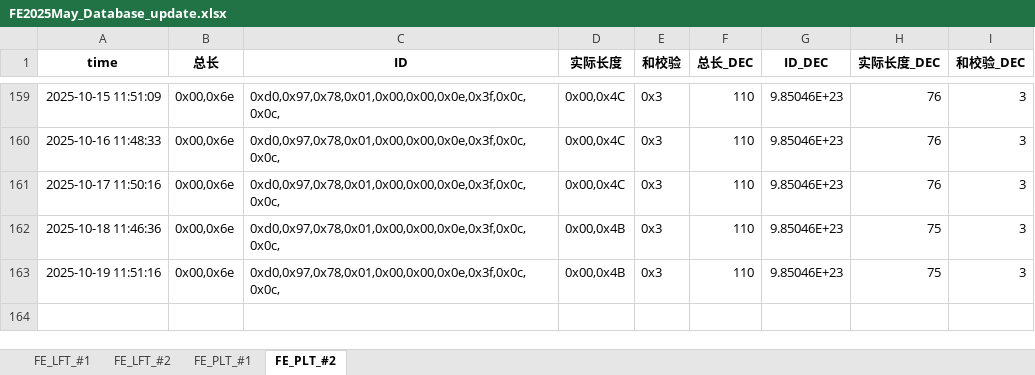
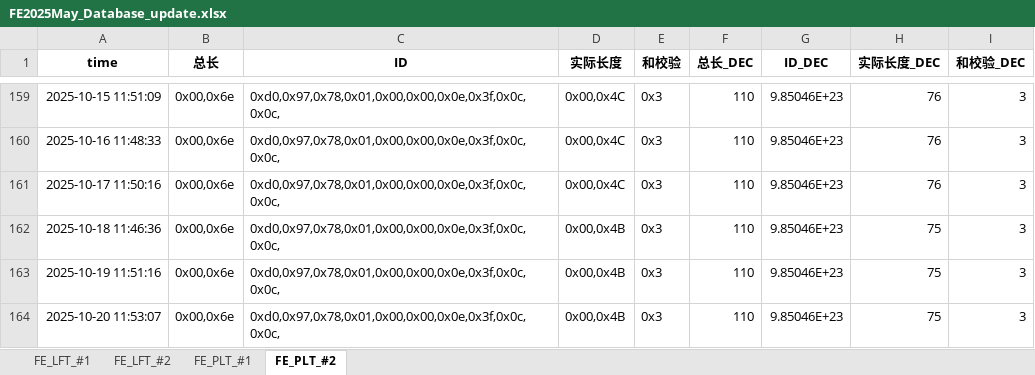
Before and after one commit to weichencsu/tbo_may2025, an Excel workbook: FE2025May_Database_update.xlsx, sheet FE_PLT_#2, drawn as a sheet; only a part is shown, gaps mark what is left out; values as stored, in another font and other column widths than the file's, no borders; the diff names each change by its address in the sheet, - before the commit and + after, or states it on an @@ line.

```diff
--- a/FE2025May_Database_update.xlsx (sheet FE_PLT_#2)
+++ b/FE2025May_Database_update.xlsx (sheet FE_PLT_#2)
+row 164: 2025-10-20 11:53:07 | 0x00,0x6e | 0xd0,0x97,0x78,0x01,0x00,0x00,0x0e,0x3f,0x0c,0x0c, | 0x00,0x4B | 0x3 | 110 | 9.85046E+23 | 75 | 3
```
Also changed, not shown: sheet FE_PLT_#1, sheet FE_LFT_#2, sheet FE_LFT_#1.
